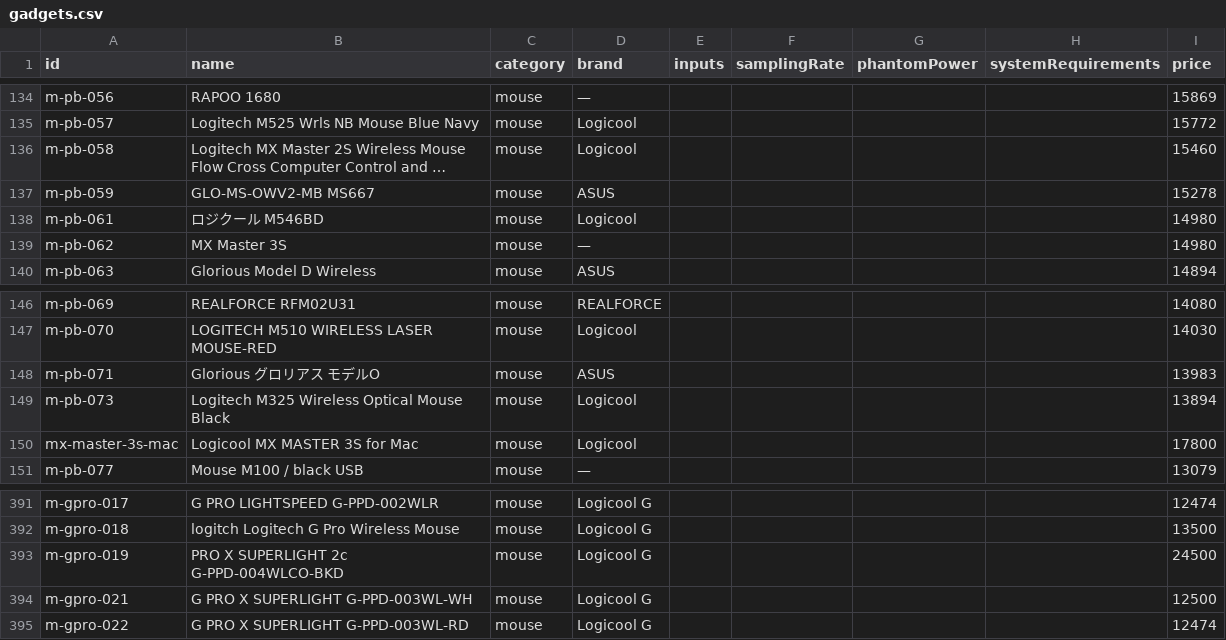
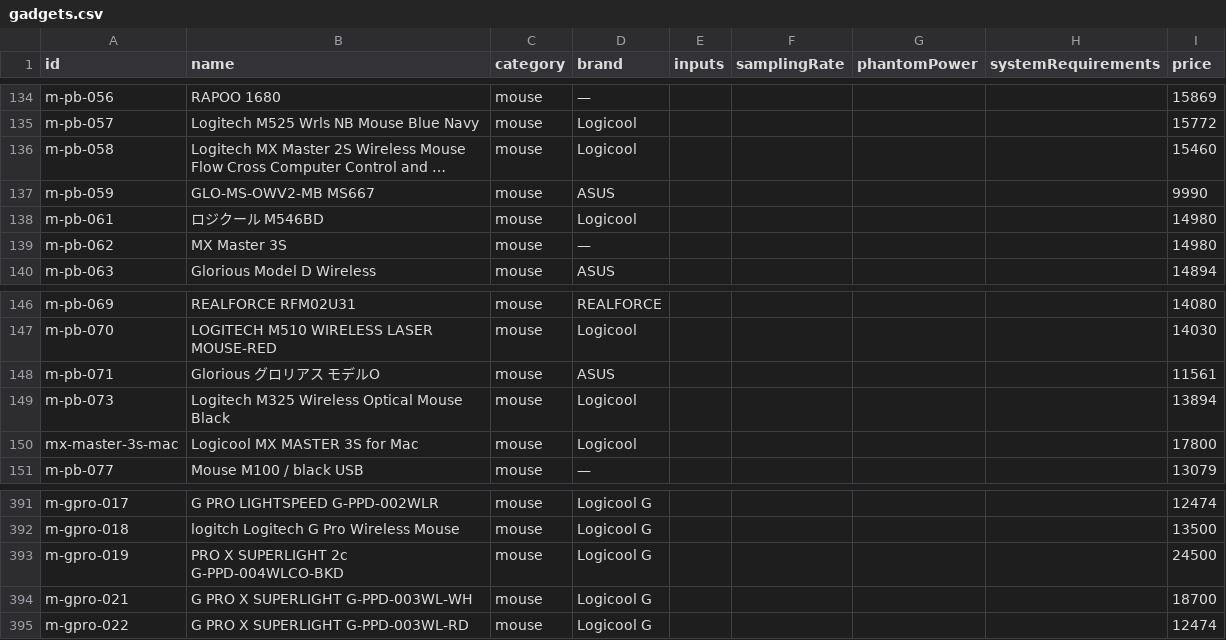
Before and after one commit to gearmatchpcgear-arch/gearmatch, a CSV file: gadgets.csv, drawn as a sheet; only a part is shown, gaps mark what is left out.

```diff
--- a/gadgets.csv
+++ b/gadgets.csv
@@ -136,3 +136,3 @@ m-pb-057,Logitech M525 Wrls NB Mouse Blue Navy,mouse,Logicool,,,,,15772
 m-pb-058,Logitech MX Master 2S Wireless Mouse Flow Cross Computer Control and …,mouse,Logicool,,,,,15460
-m-pb-059,GLO-MS-OWV2-MB MS667,mouse,ASUS,,,,,15278
+m-pb-059,GLO-MS-OWV2-MB MS667,mouse,ASUS,,,,,9990
 m-pb-061,ロジクール M546BD,mouse,Logicool,,,,,14980
@@ -147,3 +147,3 @@ m-pb-069,REALFORCE RFM02U31,mouse,REALFORCE,,,,,14080
 m-pb-070,LOGITECH M510 WIRELESS LASER MOUSE-RED,mouse,Logicool,,,,,14030
-m-pb-071,Glorious グロリアス モデルO,mouse,ASUS,,,,,13983
+m-pb-071,Glorious グロリアス モデルO,mouse,ASUS,,,,,11561
 m-pb-073,Logitech M325 Wireless Optical Mouse Black,mouse,Logicool,,,,,13894
@@ -393,3 +393,3 @@ m-gpro-018,logitch Logitech G Pro Wireless Mouse,mouse,Logicool G,,,,,13500
 m-gpro-019,PRO X SUPERLIGHT 2c G-PPD-004WLCO-BKD,mouse,Logicool G,,,,,24500
-m-gpro-021,G PRO X SUPERLIGHT G-PPD-003WL-WH,mouse,Logicool G,,,,,12500
+m-gpro-021,G PRO X SUPERLIGHT G-PPD-003WL-WH,mouse,Logicool G,,,,,18700
 m-gpro-022,G PRO X SUPERLIGHT G-PPD-003WL-RD,mouse,Logicool G,,,,,12474
```
Also changed, not shown: data/mouse_products.csv, gadgets_export.csv, 9 other files.
